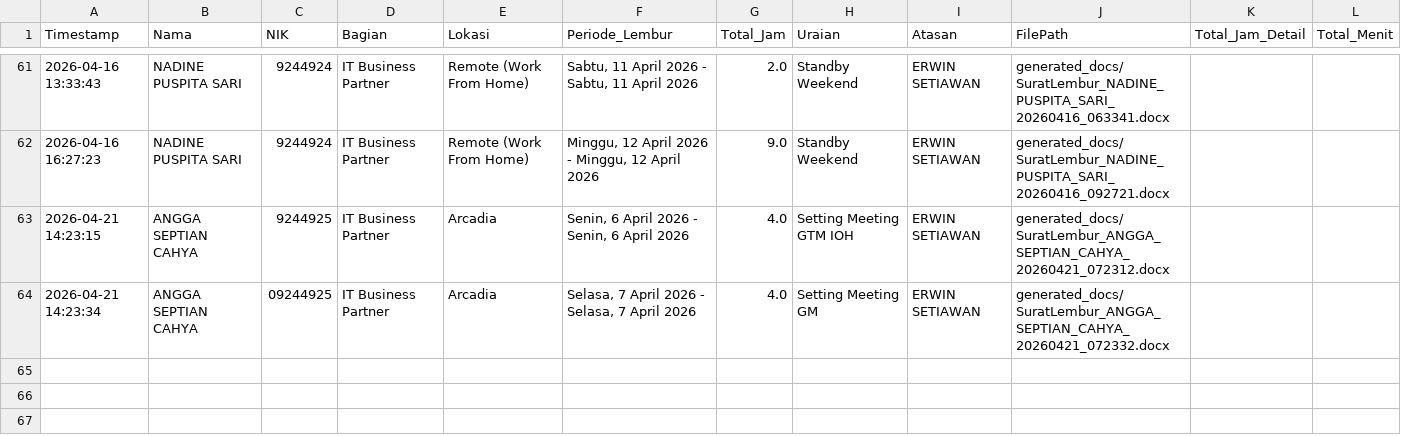
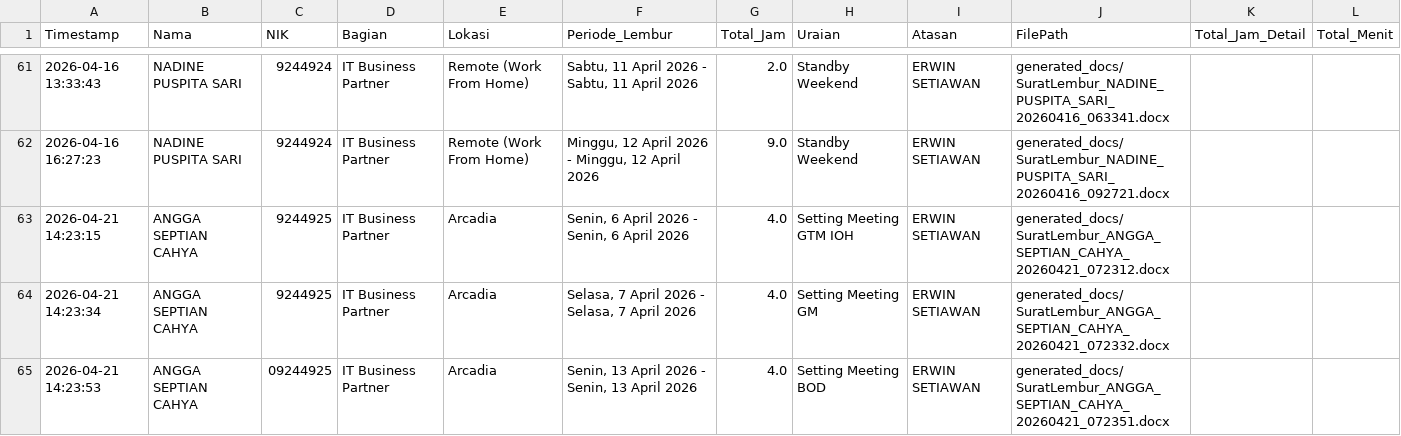
Before and after one commit to anggadevnet/formlemburlmd, a CSV file: database_lembur.csv, drawn as a sheet; only a part is shown, gaps mark what is left out.

Commit message:
Update DB: ANGGA SEPTIAN CAHYA

```diff
--- a/database_lembur.csv
+++ b/database_lembur.csv
@@ -63,2 +63,3 @@ Timestamp,Nama,NIK,Bagian,Lokasi,Periode_Lembur,Total_Jam,Uraian,Atasan,FilePath
 2026-04-21 14:23:15,ANGGA SEPTIAN CAHYA,9244925,IT Business Partner,Arcadia,"Senin, 6 April 2026 - Senin, 6 April 2026",4.0,Setting Meeting GTM IOH,ERWIN SETIAWAN,generated_docs/SuratLembur_ANGGA_SEPTIAN_CAHYA_20260421_072312.docx,,
-2026-04-21 14:23:34,ANGGA SEPTIAN CAHYA,09244925,IT Business Partner,Arcadia,"Selasa, 7 April 2026 - Selasa, 7 April 2026",4.0,Setting Meeting GM,ERWIN SETIAWAN,generated_docs/SuratLembur_ANGGA_SEPTIAN_CAHYA_20260421_072332.docx,,
+2026-04-21 14:23:34,ANGGA SEPTIAN CAHYA,9244925,IT Business Partner,Arcadia,"Selasa, 7 April 2026 - Selasa, 7 April 2026",4.0,Setting Meeting GM,ERWIN SETIAWAN,generated_docs/SuratLembur_ANGGA_SEPTIAN_CAHYA_20260421_072332.docx,,
+2026-04-21 14:23:53,ANGGA SEPTIAN CAHYA,09244925,IT Business Partner,Arcadia,"Senin, 13 April 2026 - Senin, 13 April 2026",4.0,Setting Meeting BOD,ERWIN SETIAWAN,generated_docs/SuratLembur_ANGGA_SEPTIAN_CAHYA_20260421_072351.docx,,
```
